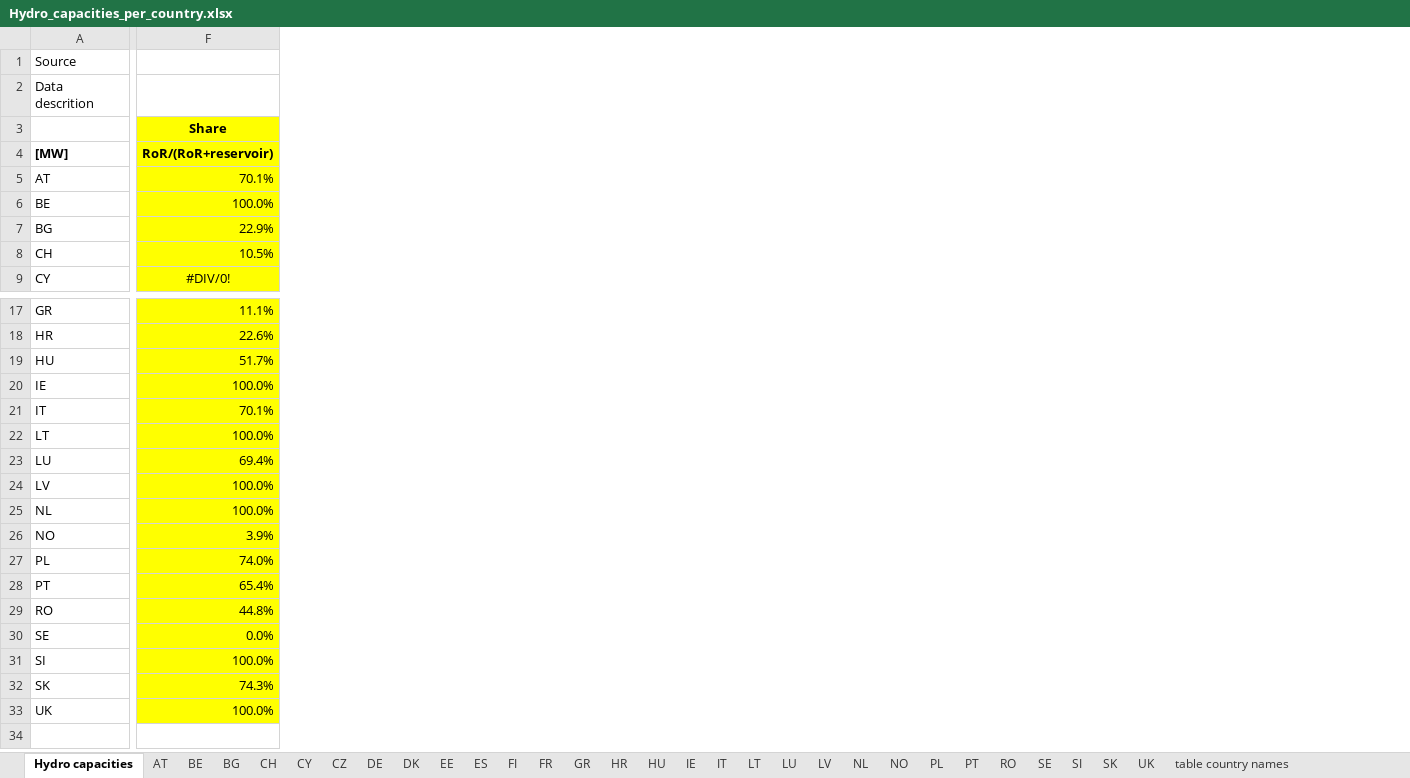
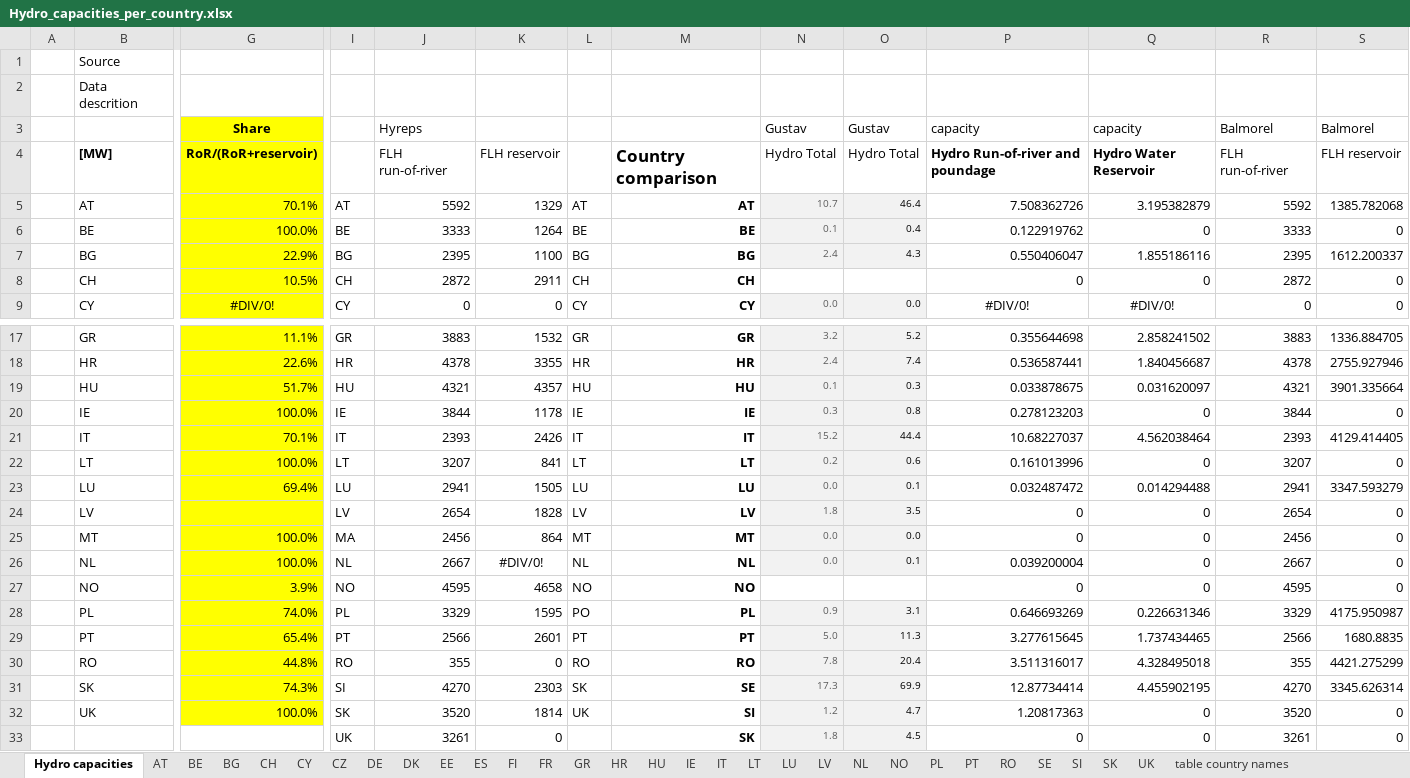
Before and after one commit to EEG-policy-modelling/EEG-Tools, an Excel workbook: Hydro_capacities_per_country.xlsx, sheet Hydro capacities, drawn as a sheet; only a part is shown, gaps mark what is left out; values as stored, in another font and other column widths than the file's, no borders; removed rows and columns are numbered as before the commit, all else as after; rows hold the shown columns only; the diff covers the shown part only; the diff names each change by its address in the sheet, - before the commit and + after, or states it on an @@ line.

Commit message:
Hydro calculations
Hydro calculations

```diff
--- a/Hydro_capacities_per_country.xlsx (sheet Hydro capacities)
+++ b/Hydro_capacities_per_country.xlsx (sheet Hydro capacities)
+column A, empty
+column I, rows 5-9: AT | BE | BG | CH | CY; rows 17-24: GR | HR | HU | IE | IT | LT | LU | LV; rows 26-32: NL | NO | PL | PT | RO | SI | SK
+column J, rows 3-9: Hyreps | FLH run-of-river | 5592 | 3333 | 2395 | 2872 | 0; rows 17-24: 3883 | 4378 | 4321 | 3844 | 2393 | 3207 | 2941 | 2654; rows 26-32: 2667 | 4595 | 3329 | 2566 | 355 | 4270 | 3520
+column K, rows 4-9: FLH reservoir | 1329 | 1264 | 1100 | 2911 | 0; rows 17-24: 1532 | 3355 | 4357 | 1178 | 2426 | 841 | 1505 | 1828; rows 26-32: #DIV/0! | 4658 | 1595 | 2601 | 0 | 2303 | 1814
+column L, rows 5-9: AT | BE | BG | CH | CY; rows 17-24: GR | HR | HU | IE | IT | LT | LU | LV; rows 26-32: NL | NO | PO | PT | RO | SK | UK
+column M, rows 4-9: Country comparison | AT | BE | BG | CH | CY; rows 17-24: GR | HR | HU | IE | IT | LT | LU | LV; rows 26-32: NL | NO | PL | PT | RO | SE | SI
+column N, rows 3-9: Gustav | Hydro Total | 10.7 | 0.1 | 2.4 |  | 0.0; rows 17-24: 3.2 | 2.4 | 0.1 | 0.3 | 15.2 | 0.2 | 0.0 | 1.8; rows 26-32: 0.0 |  | 0.9 | 5.0 | 7.8 | 17.3 | 1.2
+column O, rows 3-9: Gustav | Hydro Total | 46.4 | 0.4 | 4.3 |  | 0.0; rows 17-24: 5.2 | 7.4 | 0.3 | 0.8 | 44.4 | 0.6 | 0.1 | 3.5; rows 26-32: 0.1 |  | 3.1 | 11.3 | 20.4 | 69.9 | 4.7
+column P, rows 3-9: capacity | Hydro Run-of-river and poundage | 7.508362726 | 0.122919762 | 0.550406047 | 0 | #DIV/0!; rows 17-24: 0.355644698 | 0.536587441 | 0.033878675 | 0.278123203 | 10.68227037 | 0.161013996 | 0.032487472 | 0; rows 26-32: 0.039200004 | 0 | 0.646693269 | 3.277615645 | 3.511316017 | 12.87734414 | 1.20817363
+column Q, rows 3-9: capacity | Hydro Water Reservoir | 3.195382879 | 0 | 1.855186116 | 0 | #DIV/0!; rows 17-24: 2.858241502 | 1.840456687 | 0.031620097 | 0 | 4.562038464 | 0 | 0.014294488 | 0; rows 26-32: 0 | 0 | 0.226631346 | 1.737434465 | 4.328495018 | 4.455902195 | 0
+column R, rows 3-9: Balmorel | FLH run-of-river | 5592 | 3333 | 2395 | 2872 | 0; rows 17-24: 3883 | 4378 | 4321 | 3844 | 2393 | 3207 | 2941 | 2654; rows 26-32: 2667 | 4595 | 3329 | 2566 | 355 | 4270 | 3520
+column S, rows 3-9: Balmorel | FLH reservoir | 1385.782068 | 0 | 1612.200337 | 0 | 0; rows 17-24: 1336.884705 | 2755.927946 | 3901.335664 | 0 | 4129.414405 | 0 | 3347.593279 | 0; rows 26-32: 0 | 0 | 4175.950987 | 1680.8835 | 4421.275299 | 3345.626314 | 0
-G24: 100.0%
+G24: (empty)
+row 25:  | MT | 100.0% | MA | 2456 | 864 | MT | MT | 0.0 | 0.0 | 0 | 0 | 2456 | 0
-row 30: SE | 0.0%
-row 31: SI | 100.0%
+row 33:  |  |  | UK | 3261 | 0 |  | SK | 1.8 | 4.5 | 0 | 0 | 3261 | 0
```
Also changed, not shown: 2 edited cells elsewhere in this sheet, sheet table country names, formulas that keep their value, Hydro_FLH.xlsx.
